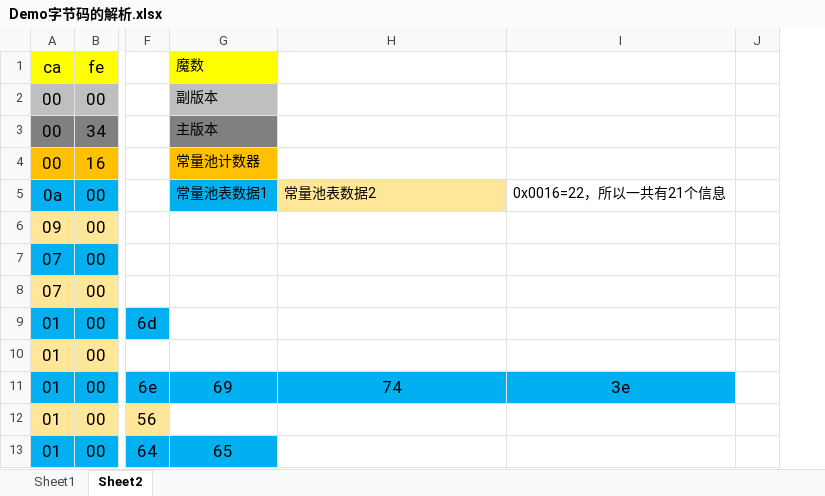
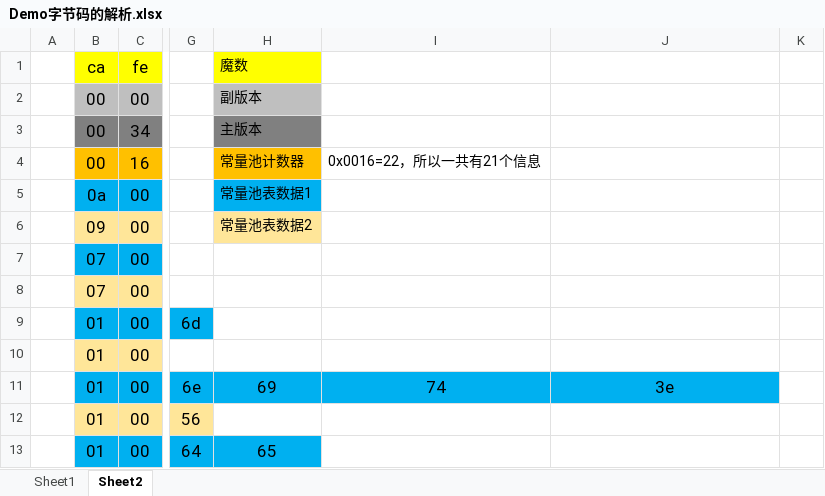
Before and after one commit to yiitree/jvm-sgg, an Excel workbook: part2/课件/01_课件/Demo字节码的解析.xlsx, sheet Sheet2, drawn as a sheet; only a part is shown, gaps mark what is left out; values as stored, in another font and other column widths than the file's, no borders; addresses are those after the commit; the diff covers the shown part only; the diff names each change by its address in the sheet, - before the commit and + after, or states it on an @@ line.

```diff
--- a/part2/课件/01_课件/Demo字节码的解析.xlsx (sheet Sheet2)
+++ b/part2/课件/01_课件/Demo字节码的解析.xlsx (sheet Sheet2)
+column A, empty
-I4: (empty)
+I4: 0x0016=22，所以一共有21个信息
-I5: 常量池表数据2
+I5: (empty)
-I5 fill: #FFE699
+I5 fill: none
-J5: 0x0016=22，所以一共有21个信息
+J5: (empty)
-H6 (魔数): (empty)
+H6 (魔数): 常量池表数据2
-H6 fill: none
+H6 fill: #FFE699
```
Also changed, not shown: 26 added rows, 16 edited cells and cell formats elsewhere in this sheet, 10 other files.
